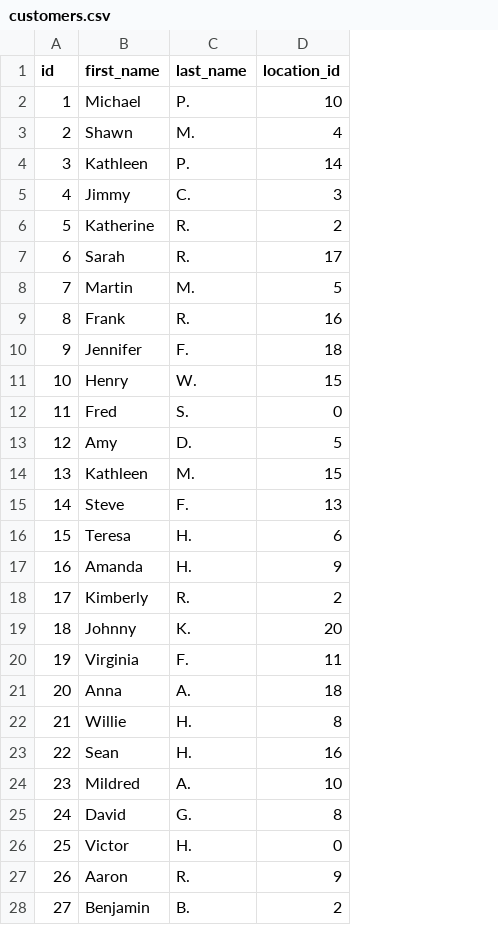
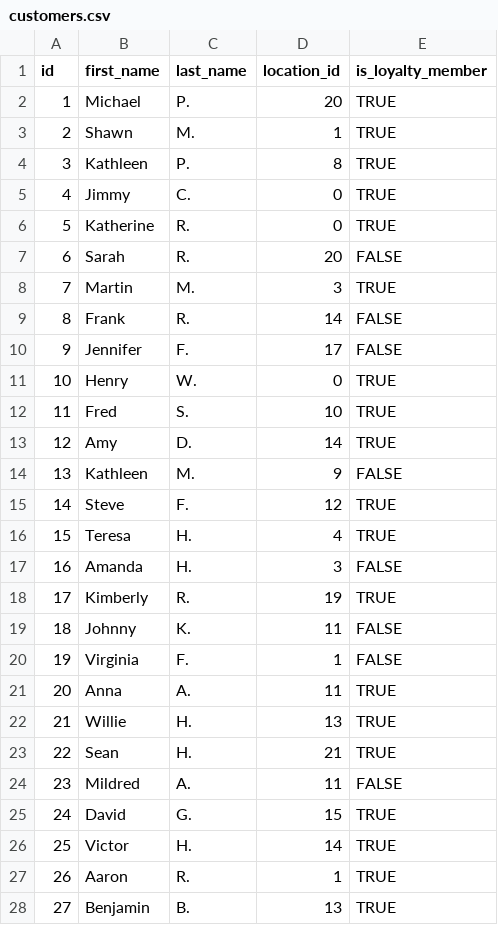
Before and after one commit to Cedar-Cat-Studios/dbt_query_game, a CSV file: seeds/customers.csv, drawn as a sheet; only a part is shown; the diff covers the shown part only; the diff names each change by its address in the sheet, - before the commit and + after, or states it on an @@ line.

```diff
--- a/seeds/customers.csv
+++ b/seeds/customers.csv
+column E (is_loyalty_member), rows 2-28: TRUE | TRUE | TRUE | TRUE | TRUE | FALSE | TRUE | FALSE | FALSE | TRUE | TRUE | TRUE | FALSE | TRUE | TRUE | FALSE | TRUE | FALSE | FALSE | TRUE | TRUE | TRUE | FALSE | TRUE | TRUE | TRUE | TRUE
-D2 (location_id): 10
+D2 (location_id): 20
-D3 (location_id): 4
+D3 (location_id): 1
-D4 (location_id): 14
+D4 (location_id): 8
-D5 (location_id): 3
+D5 (location_id): 0
-D6 (location_id): 2
+D6 (location_id): 0
-D7 (location_id): 17
+D7 (location_id): 20
-D8 (location_id): 5
+D8 (location_id): 3
-D9 (location_id): 16
+D9 (location_id): 14
-D10 (location_id): 18
+D10 (location_id): 17
-D11 (location_id): 15
+D11 (location_id): 0
-D12 (location_id): 0
+D12 (location_id): 10
-D13 (location_id): 5
+D13 (location_id): 14
-D14 (location_id): 15
+D14 (location_id): 9
-D15 (location_id): 13
+D15 (location_id): 12
-D16 (location_id): 6
+D16 (location_id): 4
-D17 (location_id): 9
+D17 (location_id): 3
-D18 (location_id): 2
+D18 (location_id): 19
-D19 (location_id): 20
+D19 (location_id): 11
-D20 (location_id): 11
+D20 (location_id): 1
-D21 (location_id): 18
+D21 (location_id): 11
-D22 (location_id): 8
+D22 (location_id): 13
-D23 (location_id): 16
+D23 (location_id): 21
-D24 (location_id): 10
+D24 (location_id): 11
-D25 (location_id): 8
+D25 (location_id): 15
-D26 (location_id): 0
+D26 (location_id): 14
-D27 (location_id): 9
+D27 (location_id): 1
-D28 (location_id): 2
+D28 (location_id): 13
```
Also changed, not shown: 71 edited cells elsewhere in this file, seeds/locations.csv, seeds/orders.csv, 8 other files.
